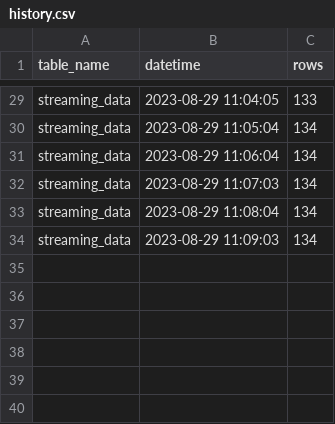
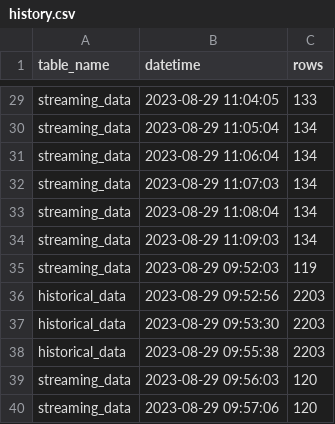
Before and after one commit to oscarcortez/de-opa-1, a CSV file: collect-data/collect_data/data/history.csv, drawn as a sheet; only a part is shown, gaps mark what is left out.

```diff
--- a/collect-data/collect_data/data/history.csv
+++ b/collect-data/collect_data/data/history.csv
@@ -34 +34,7 @@ streaming_data,2023-08-29 11:08:04,134
 streaming_data,2023-08-29 11:09:03,134
+streaming_data,2023-08-29 09:52:03,119
+historical_data,2023-08-29 09:52:56,2203
+historical_data,2023-08-29 09:53:30,2203
+historical_data,2023-08-29 09:55:38,2203
+streaming_data,2023-08-29 09:56:03,120
+streaming_data,2023-08-29 09:57:06,120
```
Also changed, not shown: 12 other files.
